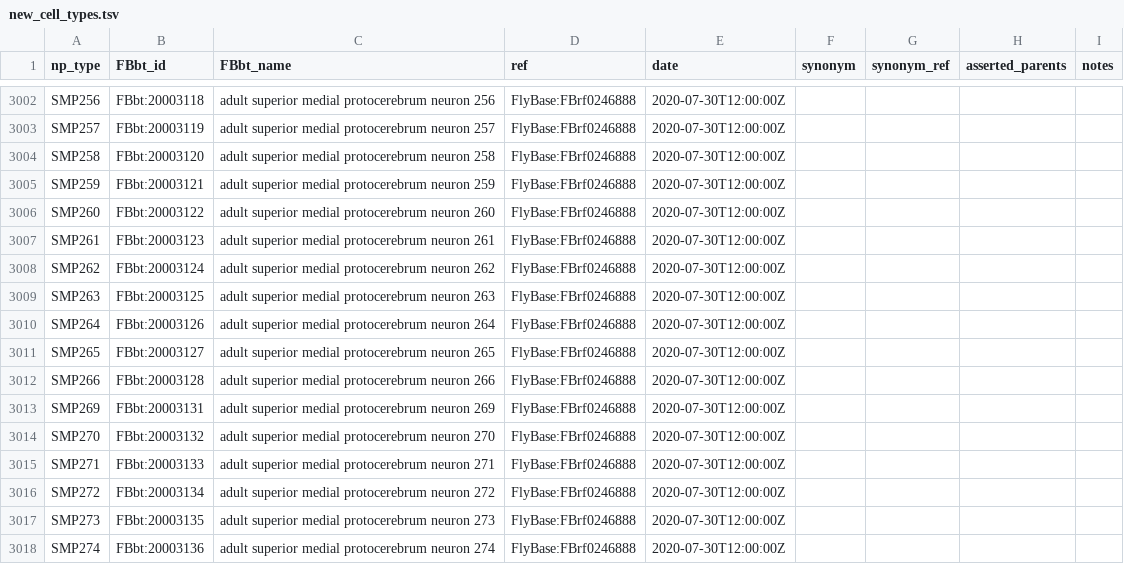
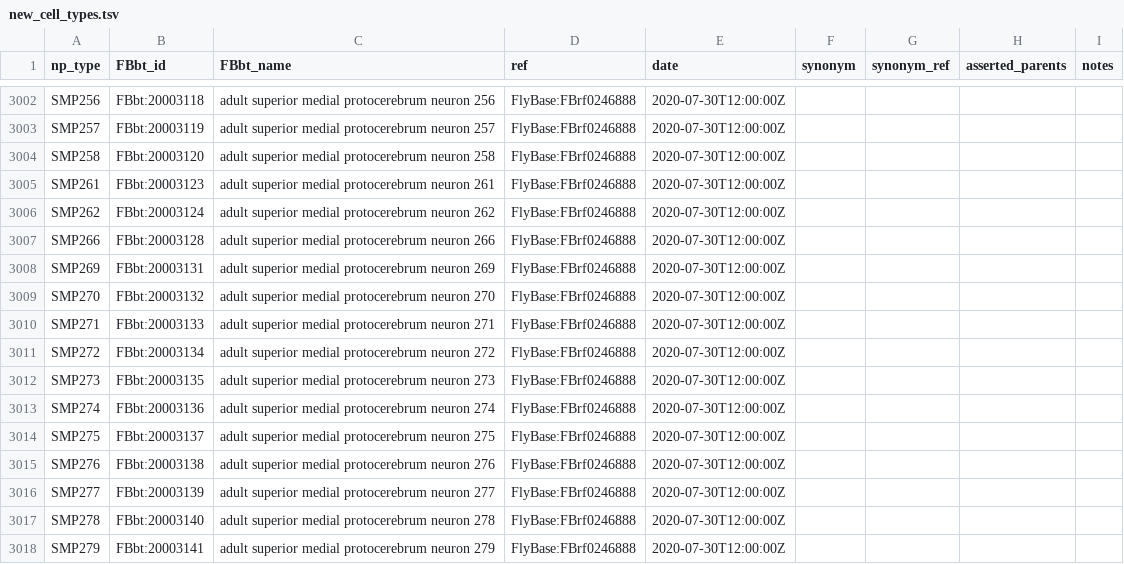
Before and after one commit to FlyBase/drosophila-anatomy-developmental-ontology, a TSV file: src/patterns/robot_template_projects/EM_neurons/sources/hemibrain/new_cell_types.tsv, drawn as a sheet; only a part is shown, gaps mark what is left out; the shorter side is filled out with more unchanged rows.

```diff
--- a/src/patterns/robot_template_projects/EM_neurons/sources/hemibrain/new_cell_types.tsv
+++ b/src/patterns/robot_template_projects/EM_neurons/sources/hemibrain/new_cell_types.tsv
@@ -3004,9 +3004,4 @@ SMP257	FBbt:20003119	adult superior medial protocerebrum neuron 257	FlyBase:FBrf
 SMP258	FBbt:20003120	adult superior medial protocerebrum neuron 258	FlyBase:FBrf0246888	2020-07-30T12:00:00Z				
-SMP259	FBbt:20003121	adult superior medial protocerebrum neuron 259	FlyBase:FBrf0246888	2020-07-30T12:00:00Z				
-SMP260	FBbt:20003122	adult superior medial protocerebrum neuron 260	FlyBase:FBrf0246888	2020-07-30T12:00:00Z				
 SMP261	FBbt:20003123	adult superior medial protocerebrum neuron 261	FlyBase:FBrf0246888	2020-07-30T12:00:00Z				
 SMP262	FBbt:20003124	adult superior medial protocerebrum neuron 262	FlyBase:FBrf0246888	2020-07-30T12:00:00Z				
-SMP263	FBbt:20003125	adult superior medial protocerebrum neuron 263	FlyBase:FBrf0246888	2020-07-30T12:00:00Z				
-SMP264	FBbt:20003126	adult superior medial protocerebrum neuron 264	FlyBase:FBrf0246888	2020-07-30T12:00:00Z				
-SMP265	FBbt:20003127	adult superior medial protocerebrum neuron 265	FlyBase:FBrf0246888	2020-07-30T12:00:00Z				
 SMP266	FBbt:20003128	adult superior medial protocerebrum neuron 266	FlyBase:FBrf0246888	2020-07-30T12:00:00Z				
```
Also changed, not shown: src/ontology/neuron_symbols.tsv, src/patterns/robot_template_projects/EM_neurons/registry/EM_neuron_registry.tsv, 3 other files.
